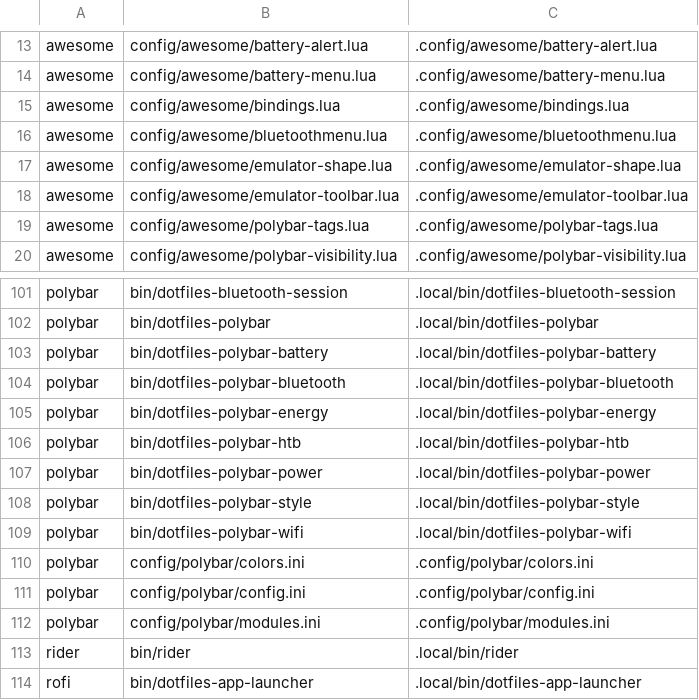
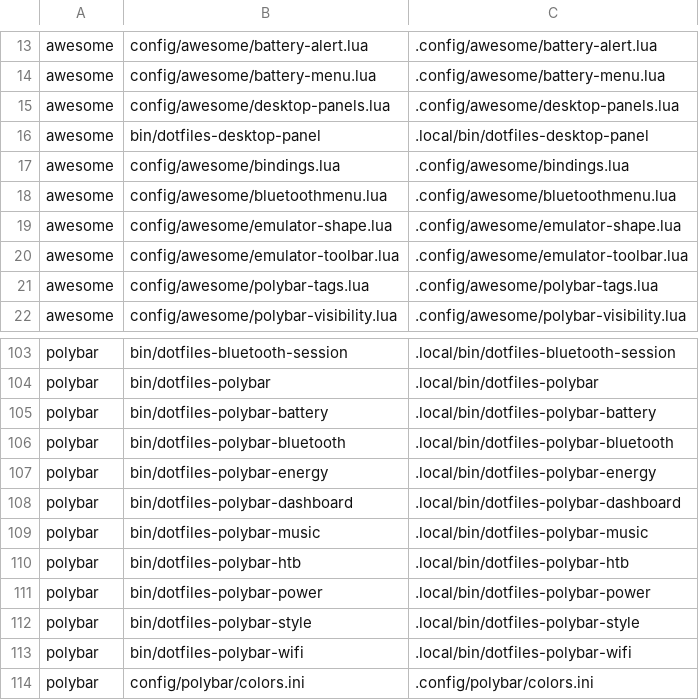
Before and after one commit to CarlosRamirez31/.dotfiles, a TSV file: setup/links.tsv, drawn as a sheet; only a part is shown, gaps mark what is left out; the shorter side is filled out with more unchanged rows; the diff names each change by its address in the sheet, - before the commit and + after, or states it on an @@ line.

Commit message:
feat(desktop): add system dashboard and lightweight music panel

```diff
--- a/setup/links.tsv
+++ b/setup/links.tsv
+row 15: awesome | config/awesome/desktop-panels.lua | .config/awesome/desktop-panels.lua
+row 16: awesome | bin/dotfiles-desktop-panel | .local/bin/dotfiles-desktop-panel
+row 108: polybar | bin/dotfiles-polybar-dashboard | .local/bin/dotfiles-polybar-dashboard
+row 109: polybar | bin/dotfiles-polybar-music | .local/bin/dotfiles-polybar-music
```
Also changed, not shown: 11 other files.
